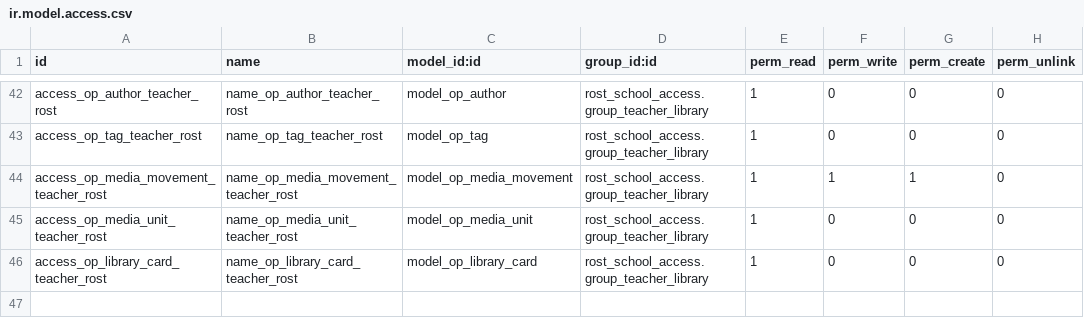
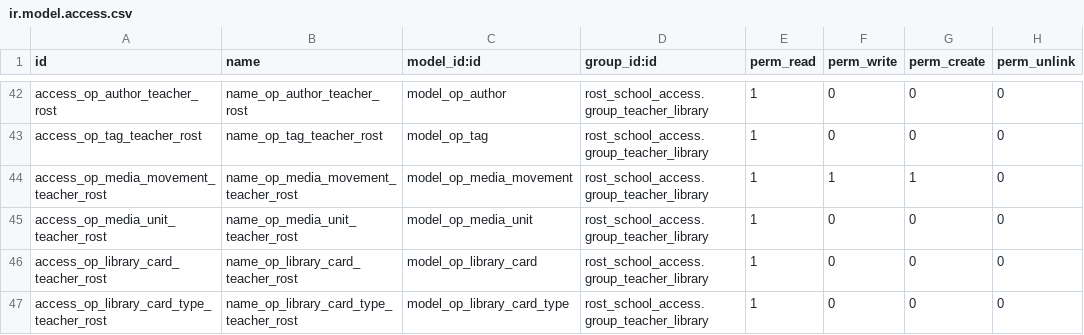
Before and after one commit to misha-solntcev/My-OpenEduCat, a CSV file: openeducat_library/security/ir.model.access.csv, drawn as a sheet; only a part is shown, gaps mark what is left out; the diff names each change by its address in the sheet, - before the commit and + after, or states it on an @@ line.

Commit message:
fix(library): ACL read на тип библиотечной карточки для учителя

```diff
--- a/openeducat_library/security/ir.model.access.csv
+++ b/openeducat_library/security/ir.model.access.csv
+row 47: access_op_library_card_type_teacher_rost | name_op_library_card_type_teacher_rost | model_op_library_card_type | rost_school_access.group_teacher_library | 1 | 0 | 0 | 0
```
